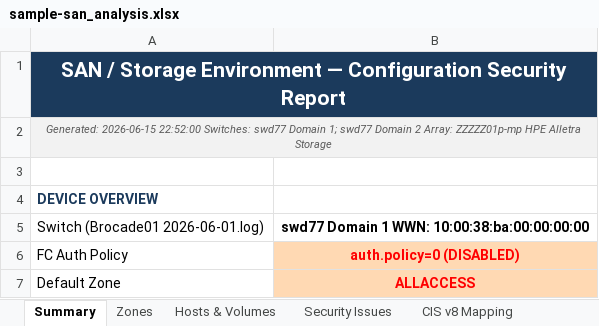
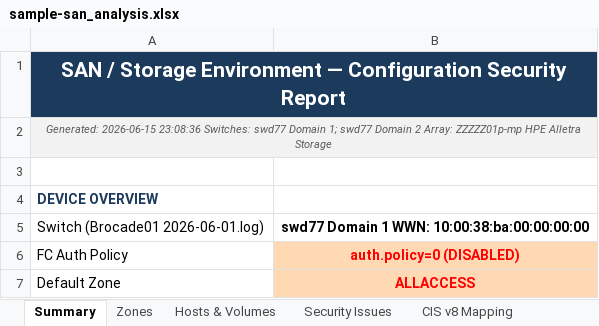
Before and after one commit to acknowledgeHim/paloalto_parser, an Excel workbook: san/sample-san_analysis.xlsx, sheet Summary, drawn as a sheet; only a part is shown; values as stored, in another font and other column widths than the file's, no borders; the diff names each change by its address in the sheet, - before the commit and + after, or states it on an @@ line.

```diff
--- a/san/sample-san_analysis.xlsx (sheet Summary)
+++ b/san/sample-san_analysis.xlsx (sheet Summary)
-A2: Generated: 2026-06-15 22:52:00 Switches: swd77…
+A2: Generated: 2026-06-15 23:08:36 Switches: swd77…
```
Also changed, not shown: sheet Security Issues, sheet CIS v8 Mapping, sheet PCI DSS Mapping, 1 other file.
